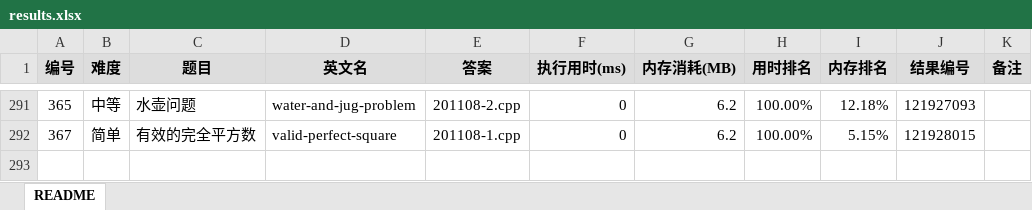
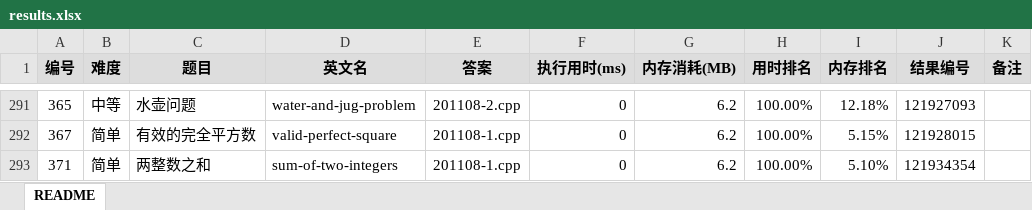
Before and after one commit to yanlinlin82/leetcode, an Excel workbook: results.xlsx, sheet README, drawn as a sheet; only a part is shown, gaps mark what is left out; values as stored, in another font and other column widths than the file's, no borders; the diff names each change by its address in the sheet, - before the commit and + after, or states it on an @@ line.

```diff
--- a/results.xlsx (sheet README)
+++ b/results.xlsx (sheet README)
+row 293: 371 | 简单 | 两整数之和 | sum-of-two-integers | 201108-1.cpp | 0 | 6.2 | 100.00% | 5.10% | 121934354
```
Also changed, not shown: 2 other files.
